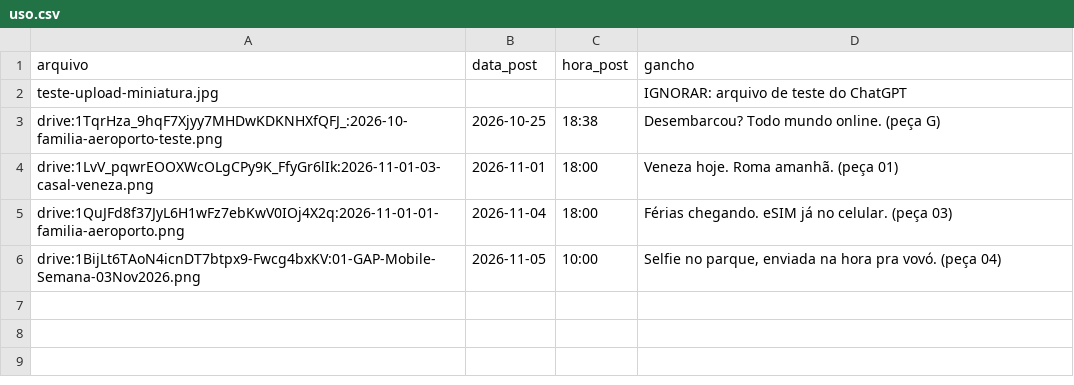
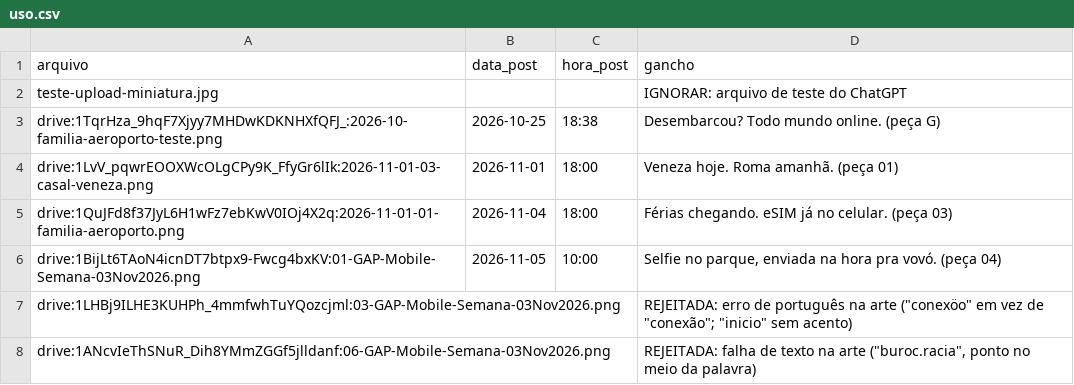
Before and after one commit to md1orlandoarts-netizen/gap_arts, a CSV file: banco/uso.csv, drawn as a sheet; the diff names each change by its address in the sheet, - before the commit and + after, or states it on an @@ line.

```diff
--- a/banco/uso.csv
+++ b/banco/uso.csv
+row 7: drive:1LHBj9ILHE3KUHPh_4mmfwhTuYQozcjml:03-GAP-Mobile-Semana-03Nov2026.png |  |  | REJEITADA: erro de português na arte ("conexöo" em vez de "conexão"; "inicio" sem acento)
+row 8: drive:1ANcvIeThSNuR_Dih8YMmZGGf5jlldanf:06-GAP-Mobile-Semana-03Nov2026.png |  |  | REJEITADA: falha de texto na arte ("buroc.racia", ponto no meio da palavra)
```
Also changed, not shown: 3 other files.
